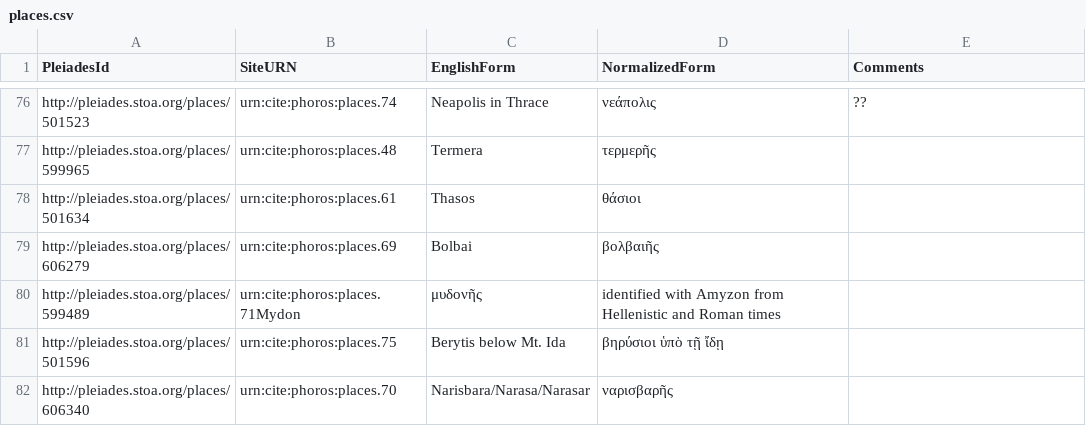
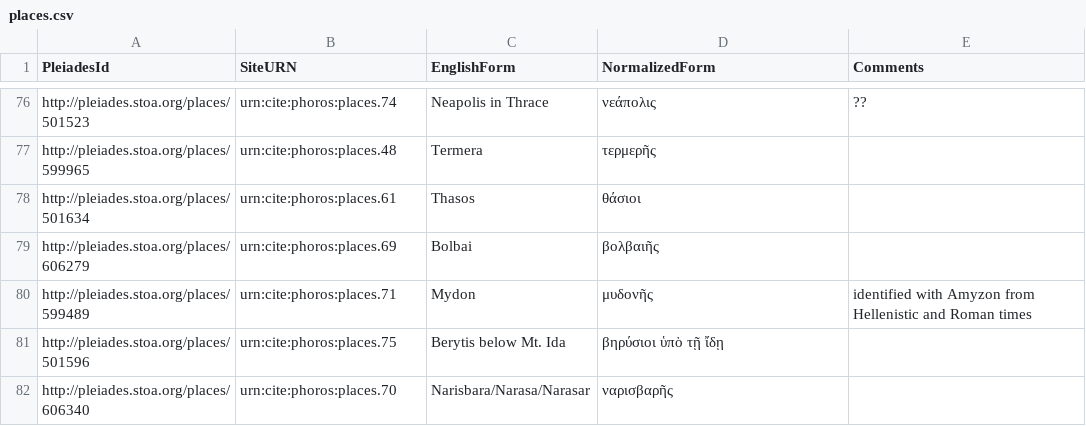
Before and after one commit to phoros/phoros, a CSV file: collections/places.csv, drawn as a sheet; only a part is shown, gaps mark what is left out; removed rows and columns are numbered as before the commit, all else as after; the diff names each change by its address in the sheet, - before the commit and + after, or states it on an @@ line.

Commit message:
Update places.csv

```diff
--- a/collections/places.csv
+++ b/collections/places.csv
-row 80: http://pleiades.stoa.org/places/599489 | urn:cite:phoros:places.71Mydon | μυδονῆς | identified with Amyzon from Hellenistic and Roman times
+row 80: http://pleiades.stoa.org/places/599489 | urn:cite:phoros:places.71 | Mydon | μυδονῆς | identified with Amyzon from Hellenistic and Roman times
```
